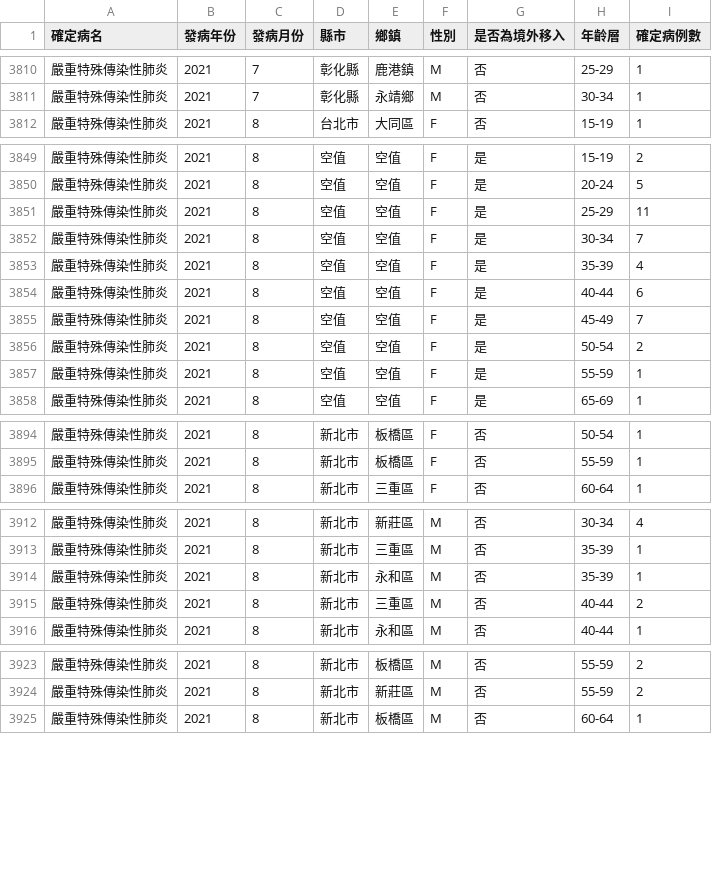
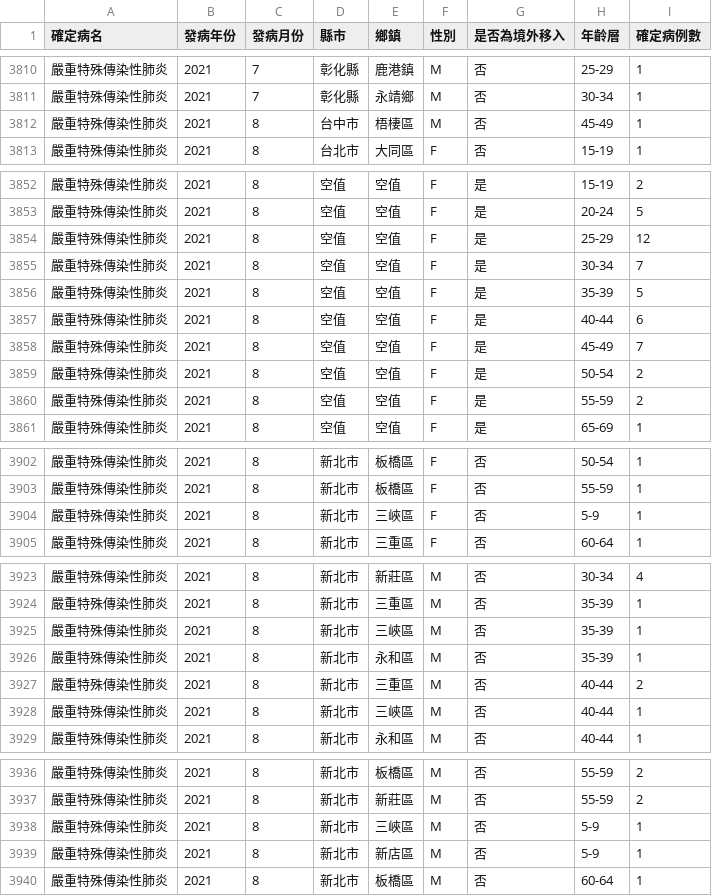
Before and after one commit to jf0510/nidss.cdc.gov.tw, a CSV file: data/covid19_tw_age_gender__month.csv, drawn as a sheet; only a part is shown, gaps mark what is left out; the diff covers the shown part only.

```diff
--- a/data/covid19_tw_age_gender__month.csv
+++ b/data/covid19_tw_age_gender__month.csv
@@ -3811,2 +3811,3 @@
 嚴重特殊傳染性肺炎,2021,7,彰化縣,永靖鄉,M,否,30-34,1
+嚴重特殊傳染性肺炎,2021,8,台中市,梧棲區,M,否,45-49,1
 嚴重特殊傳染性肺炎,2021,8,台北市,大同區,F,否,15-19,1
@@ -3850,5 +3853,5 @@
 嚴重特殊傳染性肺炎,2021,8,空值,空值,F,是,20-24,5
-嚴重特殊傳染性肺炎,2021,8,空值,空值,F,是,25-29,11
+嚴重特殊傳染性肺炎,2021,8,空值,空值,F,是,25-29,12
 嚴重特殊傳染性肺炎,2021,8,空值,空值,F,是,30-34,7
-嚴重特殊傳染性肺炎,2021,8,空值,空值,F,是,35-39,4
+嚴重特殊傳染性肺炎,2021,8,空值,空值,F,是,35-39,5
 嚴重特殊傳染性肺炎,2021,8,空值,空值,F,是,40-44,6
@@ -3856,3 +3859,3 @@
 嚴重特殊傳染性肺炎,2021,8,空值,空值,F,是,50-54,2
-嚴重特殊傳染性肺炎,2021,8,空值,空值,F,是,55-59,1
+嚴重特殊傳染性肺炎,2021,8,空值,空值,F,是,55-59,2
 嚴重特殊傳染性肺炎,2021,8,空值,空值,F,是,65-69,1
@@ -3895,2 +3903,3 @@
 嚴重特殊傳染性肺炎,2021,8,新北市,板橋區,F,否,55-59,1
+嚴重特殊傳染性肺炎,2021,8,新北市,三峽區,F,否,5-9,1
 嚴重特殊傳染性肺炎,2021,8,新北市,三重區,F,否,60-64,1
@@ -3913,4 +3924,6 @@
 嚴重特殊傳染性肺炎,2021,8,新北市,三重區,M,否,35-39,1
+嚴重特殊傳染性肺炎,2021,8,新北市,三峽區,M,否,35-39,1
 嚴重特殊傳染性肺炎,2021,8,新北市,永和區,M,否,35-39,1
 嚴重特殊傳染性肺炎,2021,8,新北市,三重區,M,否,40-44,2
+嚴重特殊傳染性肺炎,2021,8,新北市,三峽區,M,否,40-44,1
 嚴重特殊傳染性肺炎,2021,8,新北市,永和區,M,否,40-44,1
@@ -3924,2 +3937,4 @@
 嚴重特殊傳染性肺炎,2021,8,新北市,新莊區,M,否,55-59,2
+嚴重特殊傳染性肺炎,2021,8,新北市,三峽區,M,否,5-9,1
+嚴重特殊傳染性肺炎,2021,8,新北市,新店區,M,否,5-9,1
 嚴重特殊傳染性肺炎,2021,8,新北市,板橋區,M,否,60-64,1
```
Also changed, not shown: 9 added rows and 10 edited cells elsewhere in this file, 1 other file.
